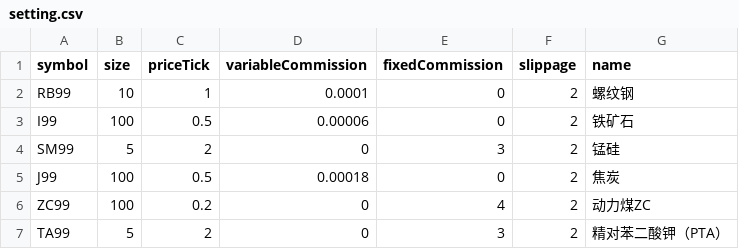
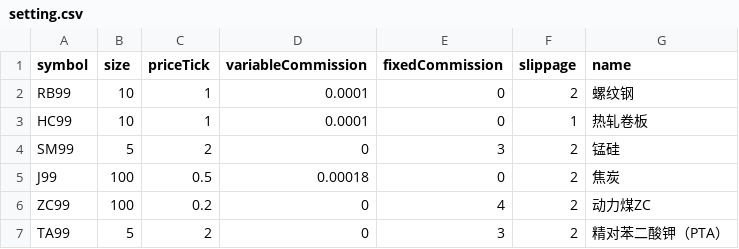
Before and after one commit to lo-e/vnpy, a CSV file: examples/TurtleStrategy/setting.csv, drawn as a sheet; removed rows and columns are numbered as before the commit, all else as after; the diff names each change by its address in the sheet, - before the commit and + after, or states it on an @@ line.

Commit message:
TURTLE_setting and  setting modify

```diff
--- a/examples/TurtleStrategy/setting.csv
+++ b/examples/TurtleStrategy/setting.csv
-row 3: I99 | 100 | 0.5 | 0.00006 | 0 | 2 | 铁矿石
+row 3: HC99 | 10 | 1 | 0.0001 | 0 | 1 | 热轧卷板
```
Also changed, not shown: examples/TurtleStrategy/result.csv, 1 other file.
